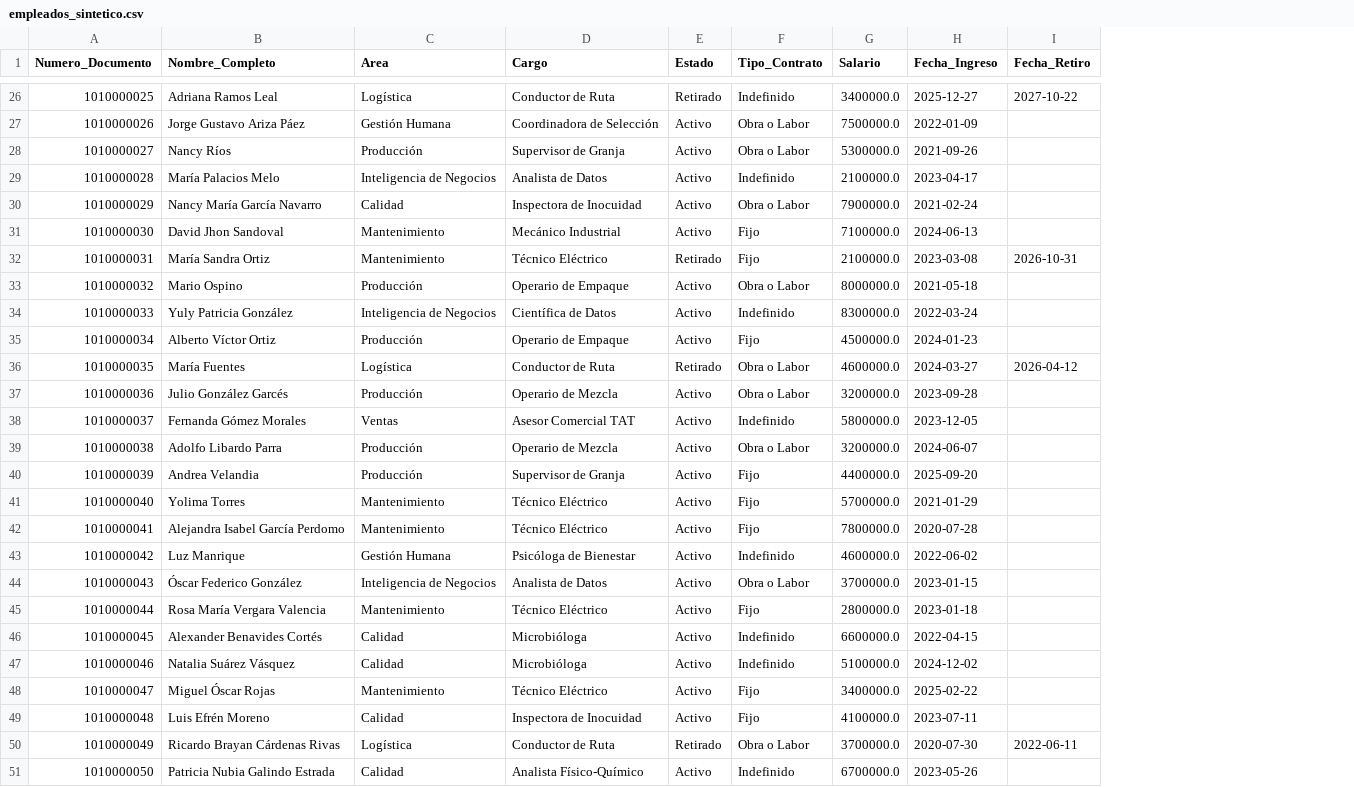
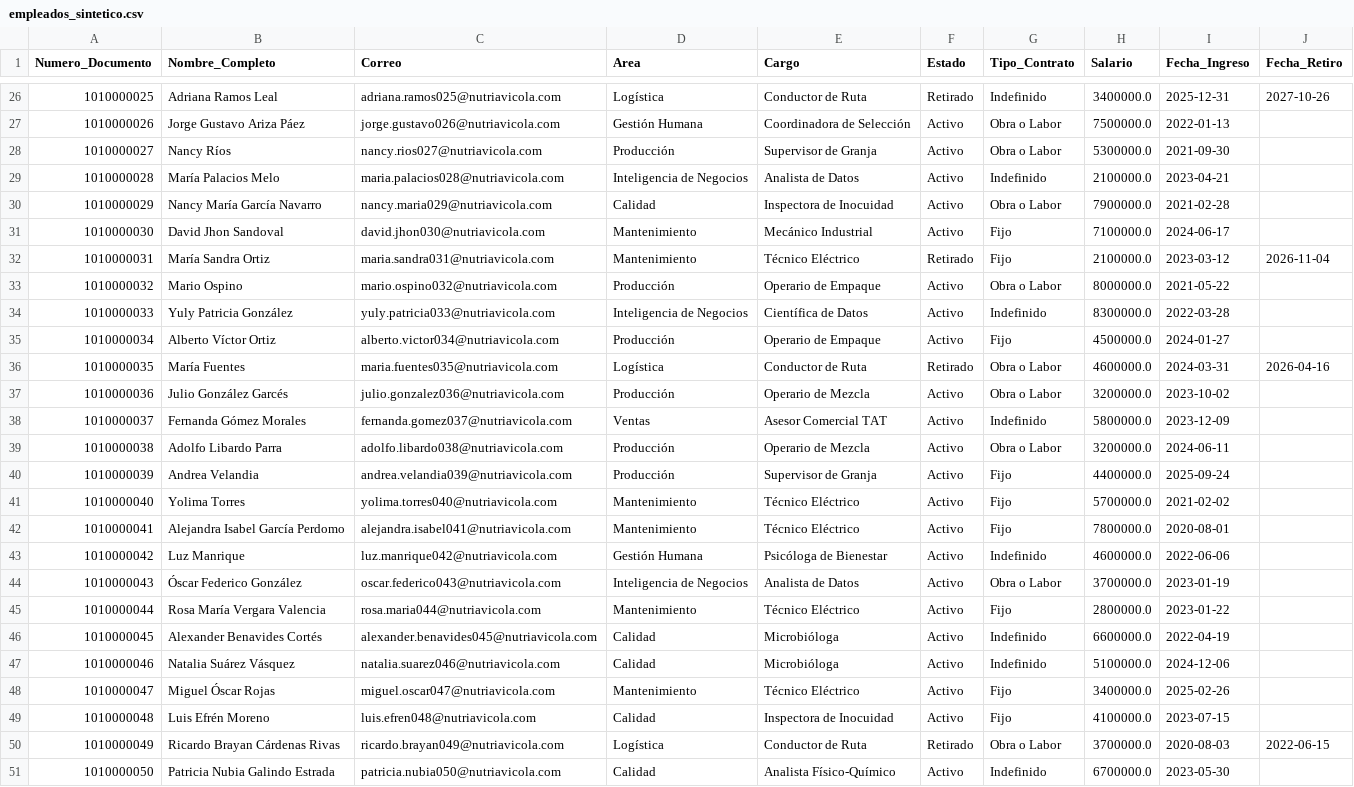
Before and after one commit to ByZocar/nutriavicola-ai-suite, a CSV file: data/processed/empleados_sintetico.csv, drawn as a sheet; only a part is shown, gaps mark what is left out; addresses are those after the commit; the diff covers the shown part only; the diff names each change by its address in the sheet, - before the commit and + after, or states it on an @@ line.

Commit message:
feat(seguridad): validacion de identidad por correo Entra ID en el certificado

```diff
--- a/data/processed/empleados_sintetico.csv
+++ b/data/processed/empleados_sintetico.csv
+column C (Correo), rows 26-51: adriana.ramos025@nutriavicola.com | jorge.gustavo026@nutriavicola.com | nancy.rios027@nutriavicola.com | maria.palacios028@nutriavicola.com | nancy.maria029@nutriavicola.com | david.jhon030@nutriavicola.com | maria.sandra031@nutriavicola.com | mario.ospino032@nutriavicola.com | yuly.patricia033@nutriavicola.com | alberto.victor034@nutriavicola.com | maria.fuentes035@nutriavicola.com | julio.gonzalez036@nutriavicola.com | fernanda.gomez037@nutriavicola.com | adolfo.libardo038@nutriavicola.com | andrea.velandia039@nutriavicola.com | yolima.torres040@nutriavicola.com | alejandra.isabel041@nutriavicola.com | luz.manrique042@nutriavicola.com | oscar.federico043@nutriavicola.com | rosa.maria044@nutriavicola.com | alexander.benavides045@nutriavicola.com | natalia.suarez046@nutriavicola.com | miguel.oscar047@nutriavicola.com | luis.efren048@nutriavicola.com | ricardo.brayan049@nutriavicola.com | patricia.nubia050@nutriavicola.com
-I26 (Fecha_Ingreso): 2025-12-27
+I26 (Fecha_Ingreso): 2025-12-31
-J26 (Fecha_Retiro): 2027-10-22
+J26 (Fecha_Retiro): 2027-10-26
-I27 (Fecha_Ingreso): 2022-01-09
+I27 (Fecha_Ingreso): 2022-01-13
-I28 (Fecha_Ingreso): 2021-09-26
+I28 (Fecha_Ingreso): 2021-09-30
-I29 (Fecha_Ingreso): 2023-04-17
+I29 (Fecha_Ingreso): 2023-04-21
-I30 (Fecha_Ingreso): 2021-02-24
+I30 (Fecha_Ingreso): 2021-02-28
-I31 (Fecha_Ingreso): 2024-06-13
+I31 (Fecha_Ingreso): 2024-06-17
-I32 (Fecha_Ingreso): 2023-03-08
+I32 (Fecha_Ingreso): 2023-03-12
-J32 (Fecha_Retiro): 2026-10-31
+J32 (Fecha_Retiro): 2026-11-04
-I33 (Fecha_Ingreso): 2021-05-18
+I33 (Fecha_Ingreso): 2021-05-22
-I34 (Fecha_Ingreso): 2022-03-24
+I34 (Fecha_Ingreso): 2022-03-28
-I35 (Fecha_Ingreso): 2024-01-23
+I35 (Fecha_Ingreso): 2024-01-27
-I36 (Fecha_Ingreso): 2024-03-27
+I36 (Fecha_Ingreso): 2024-03-31
-J36 (Fecha_Retiro): 2026-04-12
+J36 (Fecha_Retiro): 2026-04-16
-I37 (Fecha_Ingreso): 2023-09-28
+I37 (Fecha_Ingreso): 2023-10-02
-I38 (Fecha_Ingreso): 2023-12-05
+I38 (Fecha_Ingreso): 2023-12-09
-I39 (Fecha_Ingreso): 2024-06-07
+I39 (Fecha_Ingreso): 2024-06-11
-I40 (Fecha_Ingreso): 2025-09-20
+I40 (Fecha_Ingreso): 2025-09-24
-I41 (Fecha_Ingreso): 2021-01-29
+I41 (Fecha_Ingreso): 2021-02-02
-I42 (Fecha_Ingreso): 2020-07-28
+I42 (Fecha_Ingreso): 2020-08-01
-I43 (Fecha_Ingreso): 2022-06-02
+I43 (Fecha_Ingreso): 2022-06-06
-I44 (Fecha_Ingreso): 2023-01-15
+I44 (Fecha_Ingreso): 2023-01-19
-I45 (Fecha_Ingreso): 2023-01-18
+I45 (Fecha_Ingreso): 2023-01-22
-I46 (Fecha_Ingreso): 2022-04-15
+I46 (Fecha_Ingreso): 2022-04-19
-I47 (Fecha_Ingreso): 2024-12-02
+I47 (Fecha_Ingreso): 2024-12-06
-I48 (Fecha_Ingreso): 2025-02-22
+I48 (Fecha_Ingreso): 2025-02-26
-I49 (Fecha_Ingreso): 2023-07-11
+I49 (Fecha_Ingreso): 2023-07-15
-I50 (Fecha_Ingreso): 2020-07-30
+I50 (Fecha_Ingreso): 2020-08-03
-J50 (Fecha_Retiro): 2022-06-11
+J50 (Fecha_Retiro): 2022-06-15
-I51 (Fecha_Ingreso): 2023-05-26
+I51 (Fecha_Ingreso): 2023-05-30
```
Also changed, not shown: 30 edited cells elsewhere in this file, 6 other files.
